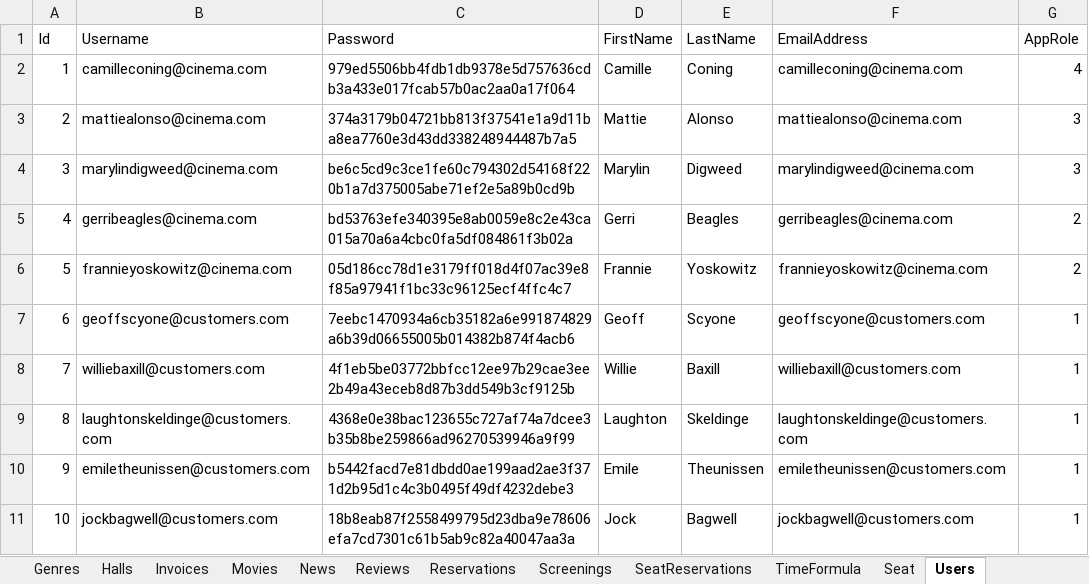
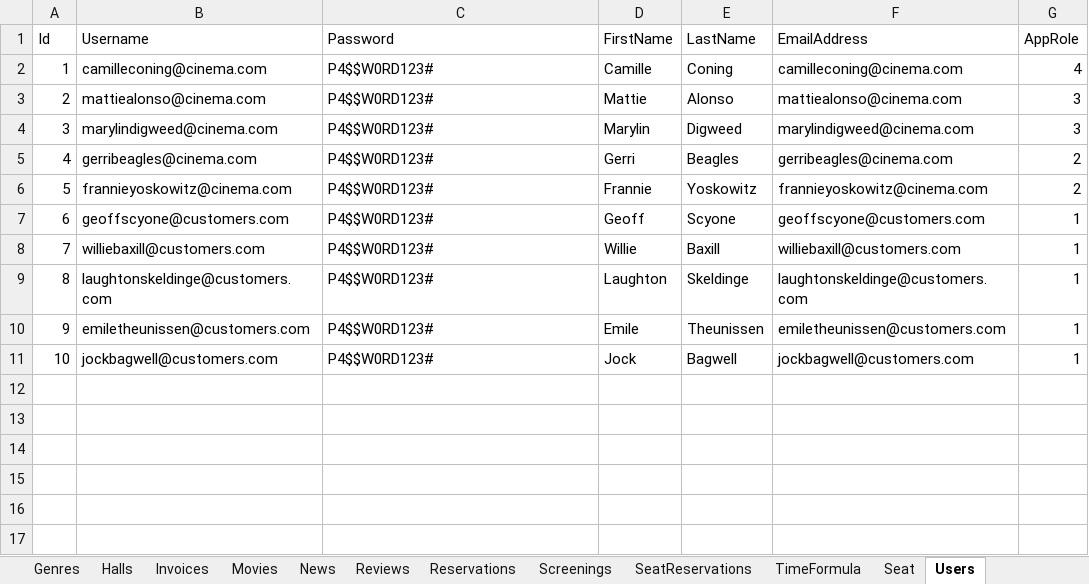
Before and after one commit to FITCommunityArchive/RS2-Seminarski-cinema, an Excel workbook: Cinema.Test/TestDatabase/TestCinemaDatabase.xlsx, sheet Users, drawn as a sheet; values as stored, in another font and other column widths than the file's, no borders; table styles not drawn; the diff names each change by its address in the sheet, - before the commit and + after, or states it on an @@ line.

```diff
--- a/Cinema.Test/TestDatabase/TestCinemaDatabase.xlsx (sheet Users)
+++ b/Cinema.Test/TestDatabase/TestCinemaDatabase.xlsx (sheet Users)
-C2 (Password): 979ed5506bb4fdb1db9378e5d757636cdb3a433e017fcab57b0ac2aa0a17f064
+C2 (Password): P4$$W0RD123#
-C3 (Password): 374a3179b04721bb813f37541e1a9d11ba8ea7760e3d43dd338248944487b7a5
+C3 (Password): P4$$W0RD123#
-C4 (Password): be6c5cd9c3ce1fe60c794302d54168f220b1a7d375005abe71ef2e5a89b0cd9b
+C4 (Password): P4$$W0RD123#
-C5 (Password): bd53763efe340395e8ab0059e8c2e43ca015a70a6a4cbc0fa5df084861f3b02a
+C5 (Password): P4$$W0RD123#
-C6 (Password): 05d186cc78d1e3179ff018d4f07ac39e8f85a97941f1bc33c96125ecf4ffc4c7
+C6 (Password): P4$$W0RD123#
-C7 (Password): 7eebc1470934a6cb35182a6e991874829a6b39d06655005b014382b874f4acb6
+C7 (Password): P4$$W0RD123#
-C8 (Password): 4f1eb5be03772bbfcc12ee97b29cae3ee2b49a43eceb8d87b3dd549b3cf9125b
+C8 (Password): P4$$W0RD123#
-C9 (Password): 4368e0e38bac123655c727af74a7dcee3b35b8be259866ad96270539946a9f99
+C9 (Password): P4$$W0RD123#
-C10 (Password): b5442facd7e81dbdd0ae199aad2ae3f371d2b95d1c4c3b0495f49df4232debe3
+C10 (Password): P4$$W0RD123#
-C11 (Password): 18b8eab87f2558499795d23dba9e78606efa7cd7301c61b5ab9c82a40047aa3a
+C11 (Password): P4$$W0RD123#
```
Also changed, not shown: sheet Screenings, sheet TimeFormula, formulas that keep their value, 3 other files.
